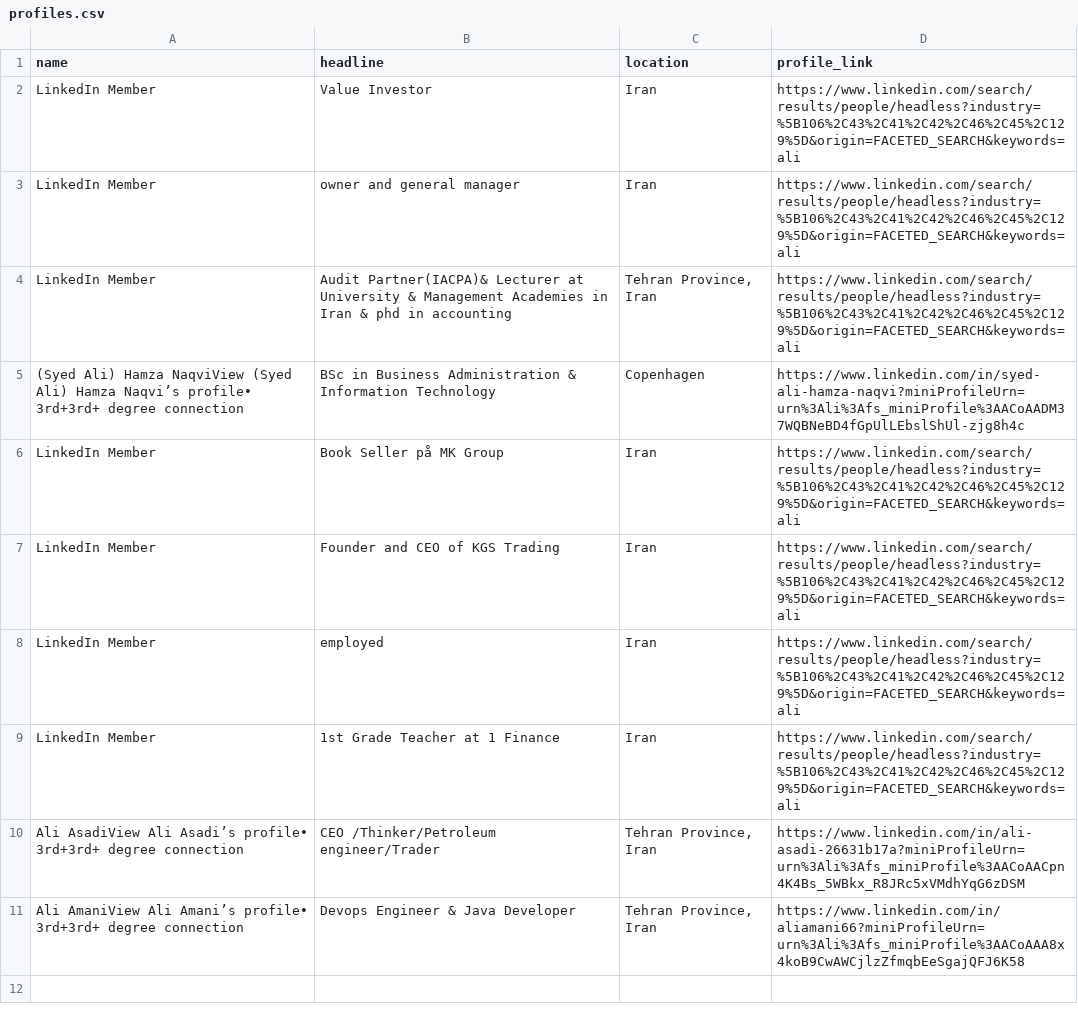
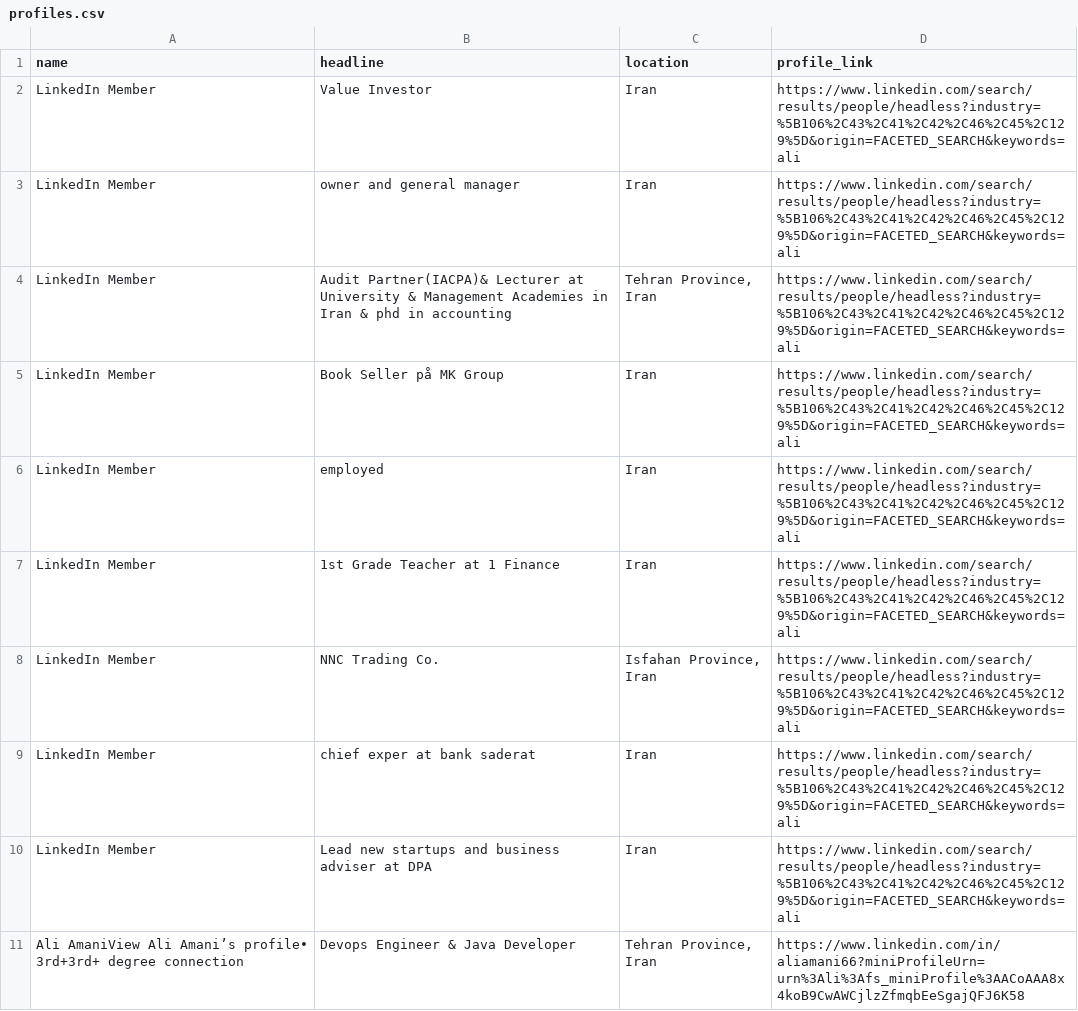
Before and after one commit to rezamnkh79/crawl, a CSV file: linkedin_crawl/profiles.csv, drawn as a sheet; removed rows and columns are numbered as before the commit, all else as after; the diff names each change by its address in the sheet, - before the commit and + after, or states it on an @@ line.

```diff
--- a/linkedin_crawl/profiles.csv
+++ b/linkedin_crawl/profiles.csv
-row 5: (Syed Ali) Hamza NaqviView (Syed Ali) Hamza Naqvi’s profile• 3rd+3rd+ degree connection | BSc in Business Administration & Information Technology | Copenhagen | https://www.linkedin.com/in/syed-ali-hamza-naqvi?miniProfileUrn=urn%3Ali%3Afs_miniProfile%3AACoAADM37WQBNeBD4fGpUlLEbslShUl-zjg8h4c
-row 7: LinkedIn Member | Founder and CEO of KGS Trading | Iran | https://www.linkedin.com/search/results/people/headless?industry=%5B106%2C43%2C41%2C42%2C46%2C45%2C129%5D&origin=FACETED_SEARCH&keywords=ali
-row 10: Ali AsadiView Ali Asadi’s profile• 3rd+3rd+ degree connection | CEO /Thinker/Petroleum engineer/Trader | Tehran Province, Iran | https://www.linkedin.com/in/ali-asadi-26631b17a?miniProfileUrn=urn%3Ali%3Afs_miniProfile%3AACoAACpn4K4Bs_5WBkx_R8JRc5xVMdhYqG6zDSM
+row 8: LinkedIn Member | NNC Trading Co. | Isfahan Province, Iran | https://www.linkedin.com/search/results/people/headless?industry=%5B106%2C43%2C41%2C42%2C46%2C45%2C129%5D&origin=FACETED_SEARCH&keywords=ali
+row 9: LinkedIn Member | chief exper at bank saderat | Iran | https://www.linkedin.com/search/results/people/headless?industry=%5B106%2C43%2C41%2C42%2C46%2C45%2C129%5D&origin=FACETED_SEARCH&keywords=ali
+row 10: LinkedIn Member | Lead new startups and business adviser at DPA | Iran | https://www.linkedin.com/search/results/people/headless?industry=%5B106%2C43%2C41%2C42%2C46%2C45%2C129%5D&origin=FACETED_SEARCH&keywords=ali
```
Also changed, not shown: 4 other files.
